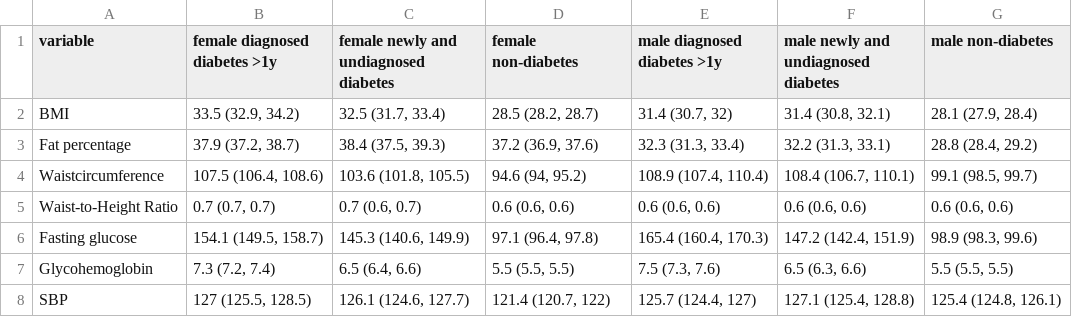
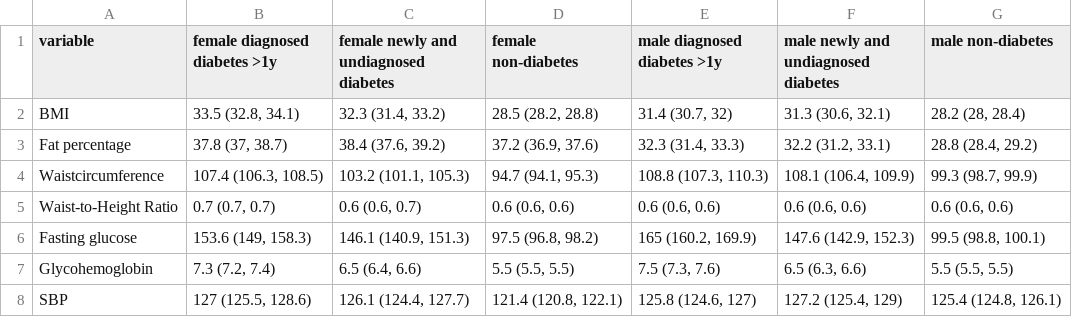
Before and after one commit to jialiguo511/nhanes_dmbf, a CSV file: analysis/dbw02b_descriptive characteristics by dm and sex.csv, drawn as a sheet; only a part is shown; the diff covers the shown part only.

```diff
--- a/analysis/dbw02b_descriptive characteristics by dm and sex.csv
+++ b/analysis/dbw02b_descriptive characteristics by dm and sex.csv
@@ -1,8 +1,8 @@
 variable,female diagnosed diabetes >1y,female newly and undiagnosed diabetes,female non-diabetes,male diagnosed diabetes >1y,male newly and undiagnosed diabetes,male non-diabetes
-BMI,"33.5 	 (32.9, 34.2)","32.5 	 (31.7, 33.4)","28.5 	 (28.2, 28.7)","31.4 	 (30.7, 32)","31.4 	 (30.8, 32.1)","28.1 	 (27.9, 28.4)"
-Fat percentage,"37.9 	 (37.2, 38.7)","38.4 	 (37.5, 39.3)","37.2 	 (36.9, 37.6)","32.3 	 (31.3, 33.4)","32.2 	 (31.3, 33.1)","28.8 	 (28.4, 29.2)"
-Waistcircumference,"107.5 	 (106.4, 108.6)","103.6 	 (101.8, 105.5)","94.6 	 (94, 95.2)","108.9 	 (107.4, 110.4)","108.4 	 (106.7, 110.1)","99.1 	 (98.5, 99.7)"
-Waist-to-Height Ratio,"0.7 	 (0.7, 0.7)","0.7 	 (0.6, 0.7)","0.6 	 (0.6, 0.6)","0.6 	 (0.6, 0.6)","0.6 	 (0.6, 0.6)","0.6 	 (0.6, 0.6)"
-Fasting glucose,"154.1 	 (149.5, 158.7)","145.3 	 (140.6, 149.9)","97.1 	 (96.4, 97.8)","165.4 	 (160.4, 170.3)","147.2 	 (142.4, 151.9)","98.9 	 (98.3, 99.6)"
+BMI,"33.5 	 (32.8, 34.1)","32.3 	 (31.4, 33.2)","28.5 	 (28.2, 28.8)","31.4 	 (30.7, 32)","31.3 	 (30.6, 32.1)","28.2 	 (28, 28.4)"
+Fat percentage,"37.8 	 (37, 38.7)","38.4 	 (37.6, 39.2)","37.2 	 (36.9, 37.6)","32.3 	 (31.4, 33.3)","32.2 	 (31.2, 33.1)","28.8 	 (28.4, 29.2)"
+Waistcircumference,"107.4 	 (106.3, 108.5)","103.2 	 (101.1, 105.3)","94.7 	 (94.1, 95.3)","108.8 	 (107.3, 110.3)","108.1 	 (106.4, 109.9)","99.3 	 (98.7, 99.9)"
+Waist-to-Height Ratio,"0.7 	 (0.7, 0.7)","0.6 	 (0.6, 0.7)","0.6 	 (0.6, 0.6)","0.6 	 (0.6, 0.6)","0.6 	 (0.6, 0.6)","0.6 	 (0.6, 0.6)"
+Fasting glucose,"153.6 	 (149, 158.3)","146.1 	 (140.9, 151.3)","97.5 	 (96.8, 98.2)","165 	 (160.2, 169.9)","147.6 	 (142.9, 152.3)","99.5 	 (98.8, 100.1)"
 Glycohemoglobin,"7.3 	 (7.2, 7.4)","6.5 	 (6.4, 6.6)","5.5 	 (5.5, 5.5)","7.5 	 (7.3, 7.6)","6.5 	 (6.3, 6.6)","5.5 	 (5.5, 5.5)"
-SBP,"127 	 (125.5, 128.5)","126.1 	 (124.6, 127.7)","121.4 	 (120.7, 122)","125.7 	 (124.4, 127)","127.1 	 (125.4, 128.8)","125.4 	 (124.8, 126.1)"
+SBP,"127 	 (125.5, 128.6)","126.1 	 (124.4, 127.7)","121.4 	 (120.8, 122.1)","125.8 	 (124.6, 127)","127.2 	 (125.4, 129)","125.4 	 (124.8, 126.1)"
```
Also changed, not shown: 30 edited cells elsewhere in this file, analysis/dbw02a_descriptive characteristics of continuous variables by dm.csv.
